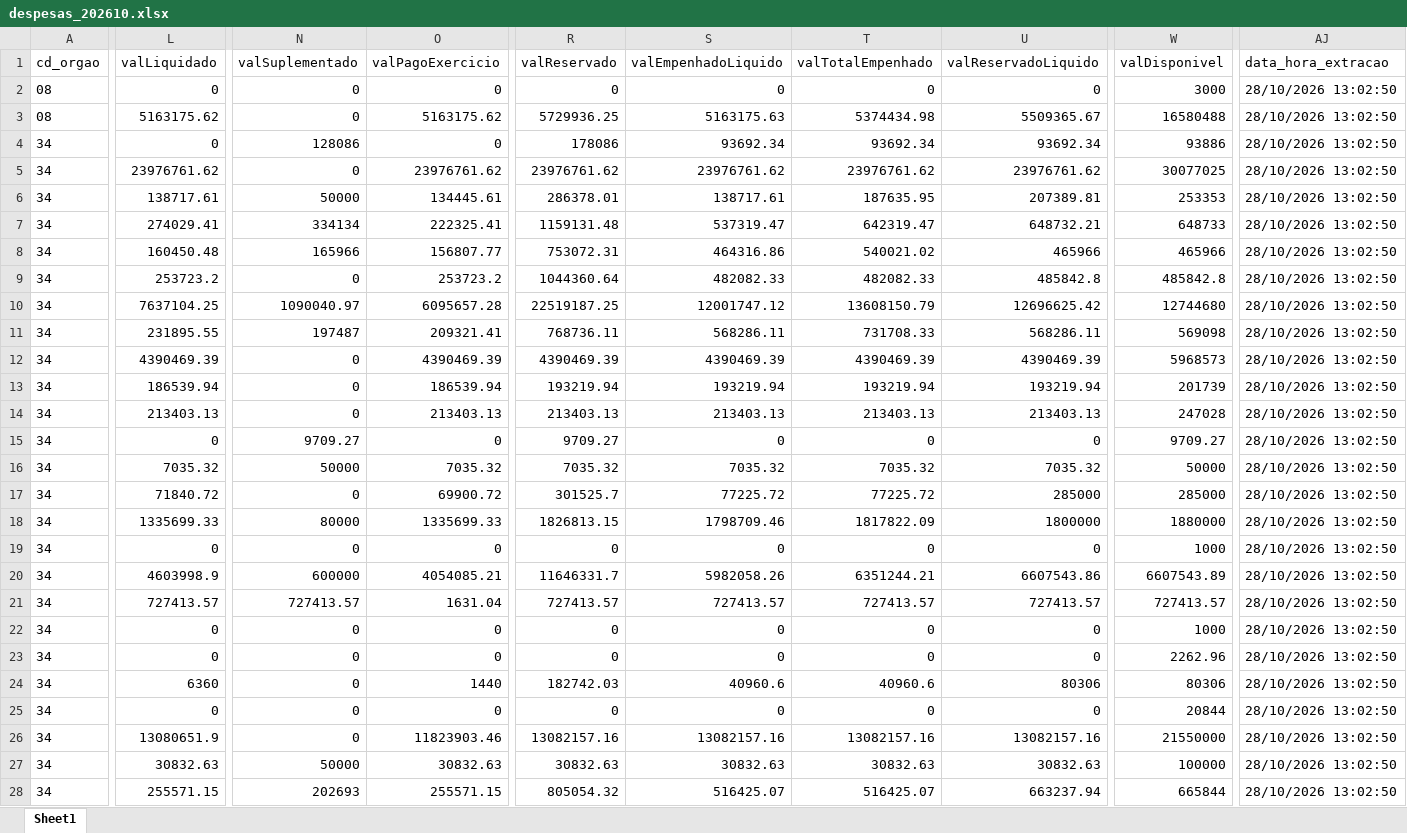
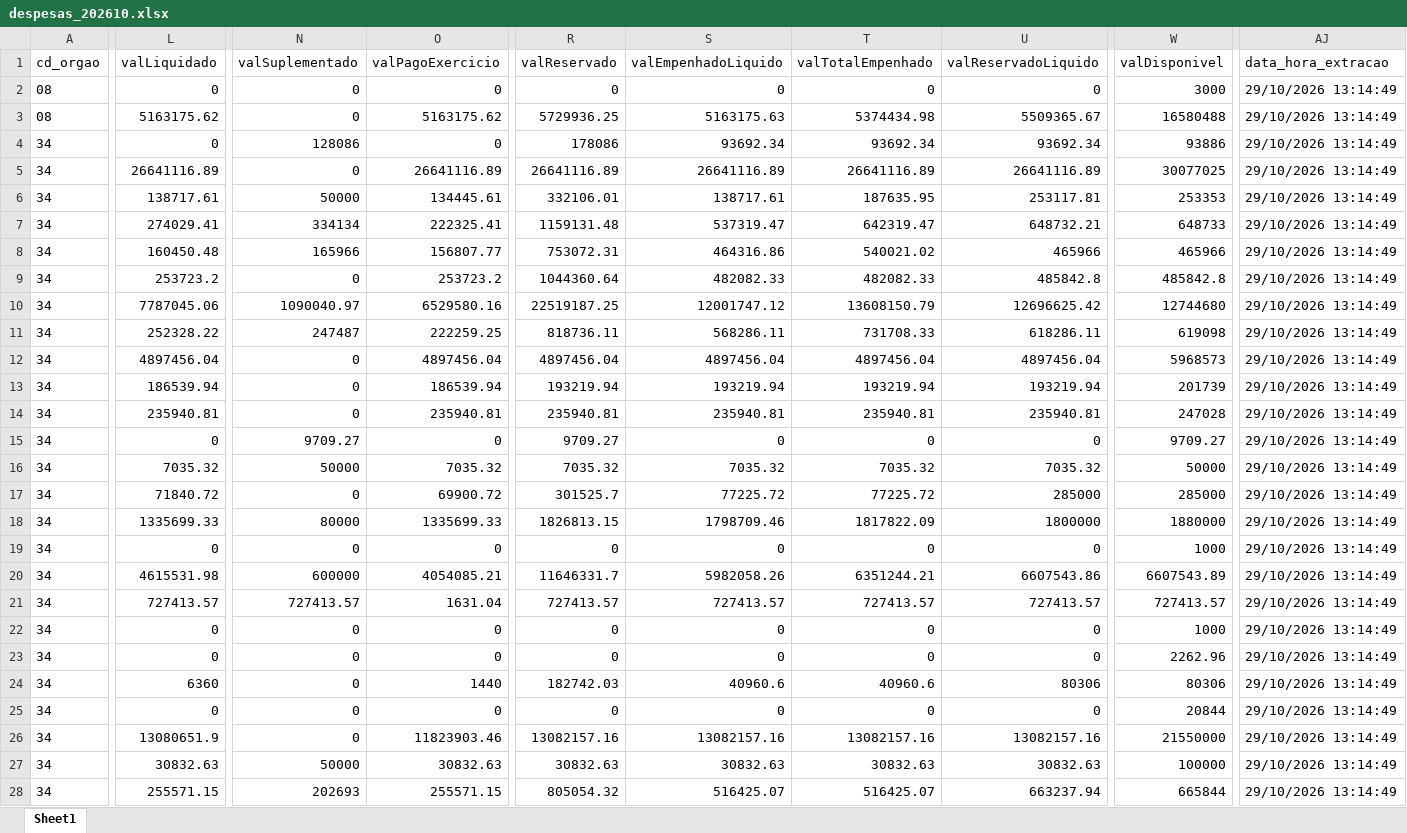
Before and after one commit to NathanSFaita/painel_orcamentario, an Excel workbook: base_despesas/2026/despesas_202610.xlsx, sheet Sheet1, drawn as a sheet; only a part is shown, gaps mark what is left out; values as stored, in another font and other column widths than the file's, no borders; the diff covers the shown part only; the diff names each change by its address in the sheet, - before the commit and + after, or states it on an @@ line.

```diff
--- a/base_despesas/2026/despesas_202610.xlsx (sheet Sheet1)
+++ b/base_despesas/2026/despesas_202610.xlsx (sheet Sheet1)
-AJ2:AJ28 (data_hora_extracao): 28/10/2026 13:02:50
+AJ2:AJ28 (data_hora_extracao): 29/10/2026 13:14:49
-L5 (valLiquidado): 23976761.62
+L5 (valLiquidado): 26641116.89
-O5 (valPagoExercicio): 23976761.62
+O5 (valPagoExercicio): 26641116.89
-R5 (valReservado): 23976761.62
+R5 (valReservado): 26641116.89
-S5 (valEmpenhadoLiquido): 23976761.62
+S5 (valEmpenhadoLiquido): 26641116.89
-T5 (valTotalEmpenhado): 23976761.62
+T5 (valTotalEmpenhado): 26641116.89
-U5 (valReservadoLiquido): 23976761.62
+U5 (valReservadoLiquido): 26641116.89
-R6 (valReservado): 286378.01
+R6 (valReservado): 332106.01
-U6 (valReservadoLiquido): 207389.81
+U6 (valReservadoLiquido): 253117.81
-L10 (valLiquidado): 7637104.25
+L10 (valLiquidado): 7787045.06
-O10 (valPagoExercicio): 6095657.28
+O10 (valPagoExercicio): 6529580.16
-L11 (valLiquidado): 231895.55
+L11 (valLiquidado): 252328.22
-N11 (valSuplementado): 197487
+N11 (valSuplementado): 247487
-O11 (valPagoExercicio): 209321.41
+O11 (valPagoExercicio): 222259.25
-R11 (valReservado): 768736.11
+R11 (valReservado): 818736.11
-U11 (valReservadoLiquido): 568286.11
+U11 (valReservadoLiquido): 618286.11
-W11 (valDisponivel): 569098
+W11 (valDisponivel): 619098
-L12 (valLiquidado): 4390469.39
+L12 (valLiquidado): 4897456.04
-O12 (valPagoExercicio): 4390469.39
+O12 (valPagoExercicio): 4897456.04
-R12 (valReservado): 4390469.39
+R12 (valReservado): 4897456.04
-S12 (valEmpenhadoLiquido): 4390469.39
+S12 (valEmpenhadoLiquido): 4897456.04
-T12 (valTotalEmpenhado): 4390469.39
+T12 (valTotalEmpenhado): 4897456.04
-U12 (valReservadoLiquido): 4390469.39
+U12 (valReservadoLiquido): 4897456.04
-L14 (valLiquidado): 213403.13
+L14 (valLiquidado): 235940.81
-O14 (valPagoExercicio): 213403.13
+O14 (valPagoExercicio): 235940.81
-R14 (valReservado): 213403.13
+R14 (valReservado): 235940.81
-S14 (valEmpenhadoLiquido): 213403.13
+S14 (valEmpenhadoLiquido): 235940.81
-T14 (valTotalEmpenhado): 213403.13
+T14 (valTotalEmpenhado): 235940.81
-U14 (valReservadoLiquido): 213403.13
+U14 (valReservadoLiquido): 235940.81
-L20 (valLiquidado): 4603998.9
+L20 (valLiquidado): 4615531.98
```
Also changed, not shown: 263 edited cells elsewhere in this sheet, 4 other files.
